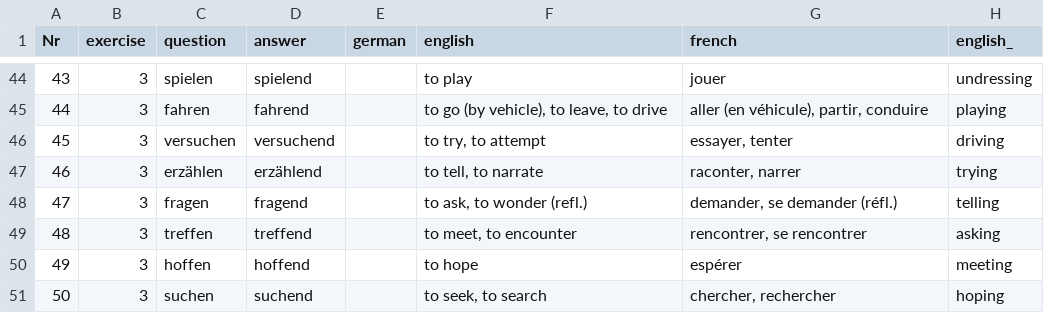
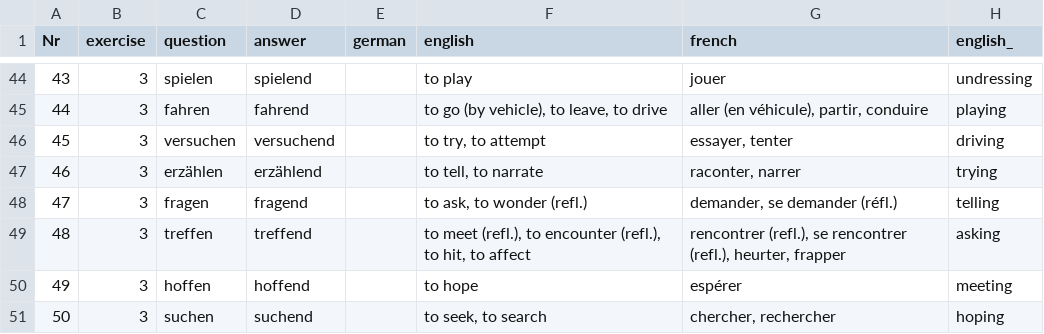
Before and after one commit to cbjcamus/Sievers-Study-Hall, a CSV file: data/datasets/konjugation/partizip_I.csv, drawn as a sheet; only a part is shown, gaps mark what is left out.

```diff
--- a/data/datasets/konjugation/partizip_I.csv
+++ b/data/datasets/konjugation/partizip_I.csv
@@ -48,3 +48,3 @@ Nr,exercise,question,answer,german,english,french,english_
 47,3,fragen,fragend,,"to ask, to wonder (refl.)","demander, se demander (réfl.)",telling
-48,3,treffen,treffend,,"to meet, to encounter","rencontrer, se rencontrer",asking
+48,3,treffen,treffend,,"to meet (refl.), to encounter (refl.), to hit, to affect","rencontrer (refl.), se rencontrer (refl.), heurter, frapper",asking
 49,3,hoffen,hoffend,,to hope,espérer,meeting
```
Also changed, not shown: data/datasets/grammatik/fragen.csv, data/datasets/grammatik/pronomen.csv, 7 other files.
